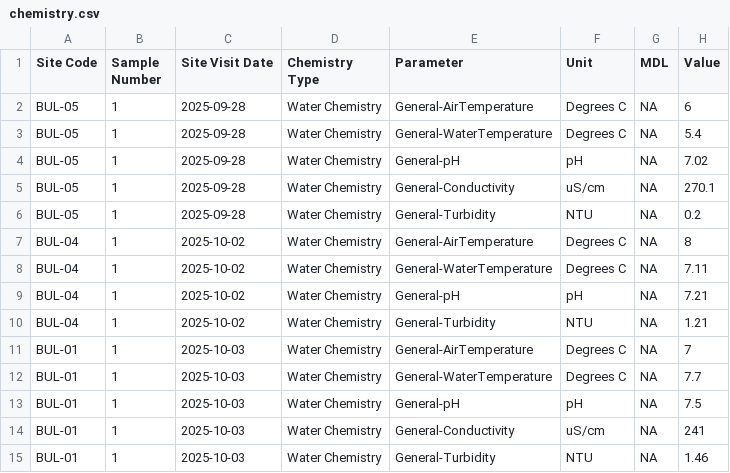
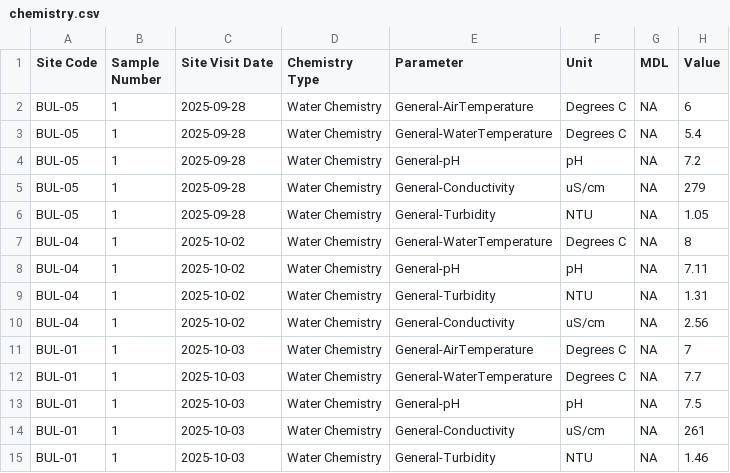
Before and after one commit to NewGraphEnvironment/neexdzii_kwa_benthic_2025, a CSV file: data/processed/cabin/chemistry.csv, drawn as a sheet.

```diff
--- a/data/processed/cabin/chemistry.csv
+++ b/data/processed/cabin/chemistry.csv
@@ -3,9 +3,9 @@ BUL-05,1,2025-09-28,Water Chemistry,General-AirTemperature,Degrees C,NA,6
 BUL-05,1,2025-09-28,Water Chemistry,General-WaterTemperature,Degrees C,NA,5.4
-BUL-05,1,2025-09-28,Water Chemistry,General-pH,pH,NA,7.02
-BUL-05,1,2025-09-28,Water Chemistry,General-Conductivity,uS/cm,NA,270.1
-BUL-05,1,2025-09-28,Water Chemistry,General-Turbidity,NTU,NA,0.2
-BUL-04,1,2025-10-02,Water Chemistry,General-AirTemperature,Degrees C,NA,8
-BUL-04,1,2025-10-02,Water Chemistry,General-WaterTemperature,Degrees C,NA,7.11
-BUL-04,1,2025-10-02,Water Chemistry,General-pH,pH,NA,7.21
-BUL-04,1,2025-10-02,Water Chemistry,General-Turbidity,NTU,NA,1.21
+BUL-05,1,2025-09-28,Water Chemistry,General-pH,pH,NA,7.2
+BUL-05,1,2025-09-28,Water Chemistry,General-Conductivity,uS/cm,NA,279
+BUL-05,1,2025-09-28,Water Chemistry,General-Turbidity,NTU,NA,1.05
+BUL-04,1,2025-10-02,Water Chemistry,General-WaterTemperature,Degrees C,NA,8
+BUL-04,1,2025-10-02,Water Chemistry,General-pH,pH,NA,7.11
+BUL-04,1,2025-10-02,Water Chemistry,General-Turbidity,NTU,NA,1.31
+BUL-04,1,2025-10-02,Water Chemistry,General-Conductivity,uS/cm,NA,2.56
 BUL-01,1,2025-10-03,Water Chemistry,General-AirTemperature,Degrees C,NA,7
@@ -13,3 +13,3 @@ BUL-01,1,2025-10-03,Water Chemistry,General-WaterTemperature,Degrees C,NA,7.7
 BUL-01,1,2025-10-03,Water Chemistry,General-pH,pH,NA,7.5
-BUL-01,1,2025-10-03,Water Chemistry,General-Conductivity,uS/cm,NA,241
+BUL-01,1,2025-10-03,Water Chemistry,General-Conductivity,uS/cm,NA,261
 BUL-01,1,2025-10-03,Water Chemistry,General-Turbidity,NTU,NA,1.46
```
Also changed, not shown: data/processed/cabin/habitat.csv, data/processed/cabin/pebble_bul01.csv, 6 other files.
